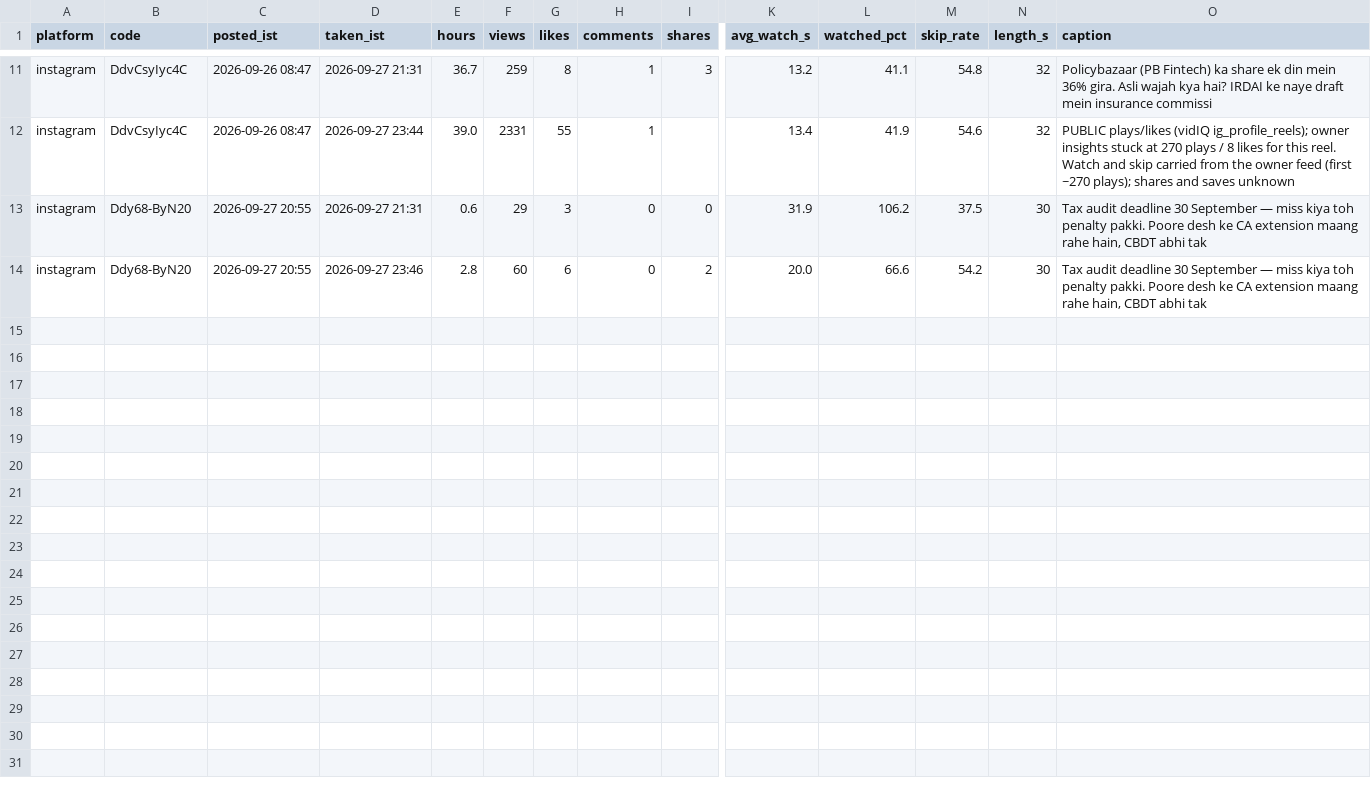
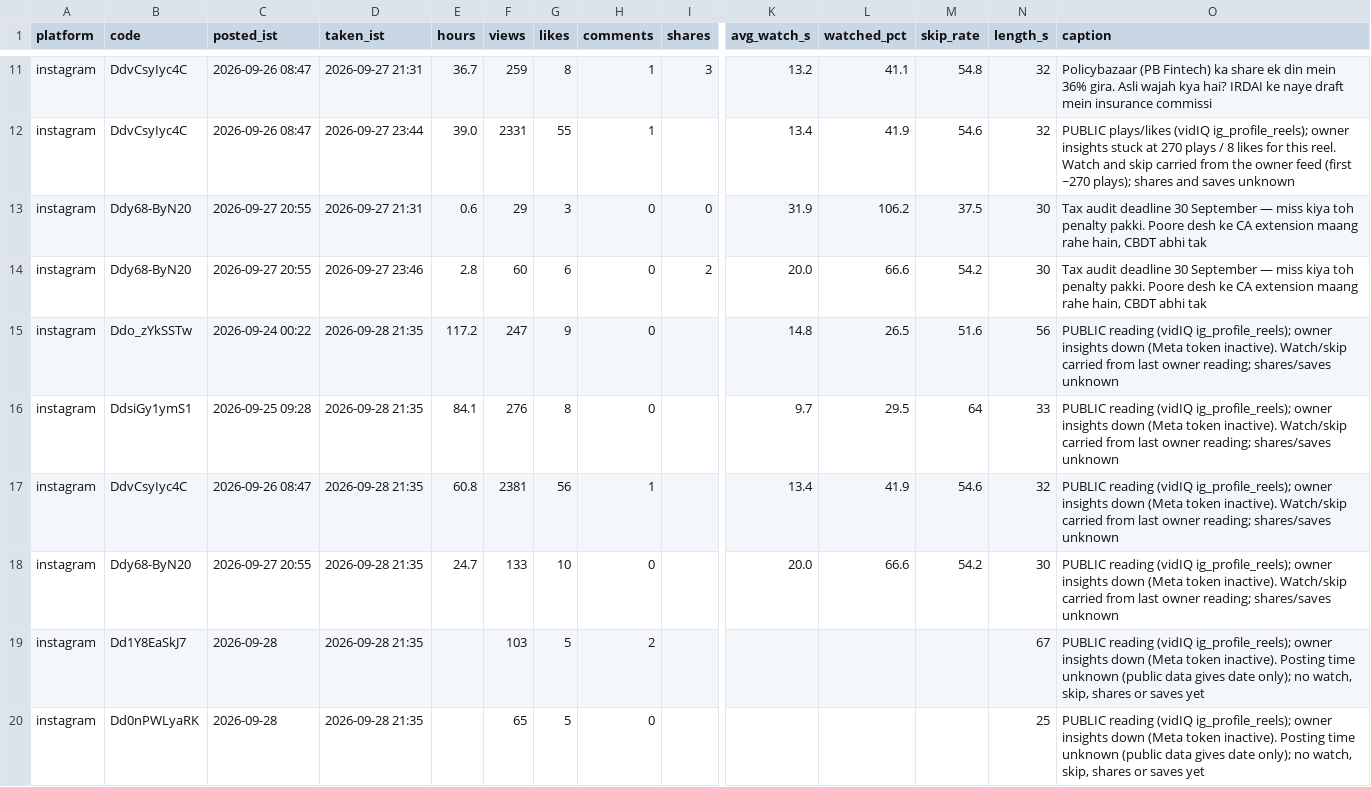
Before and after one commit to takingbreath/doordhan-factory, a CSV file: registry/snapshots.csv, drawn as a sheet; only a part is shown, gaps mark what is left out; rows hold the shown columns only; the diff names each change by its address in the sheet, - before the commit and + after, or states it on an @@ line.

```diff
--- a/registry/snapshots.csv
+++ b/registry/snapshots.csv
+row 15: instagram | Ddo_zYkSSTw | 2026-09-24 00:22 | 2026-09-28 21:35 | 117.2 | 247 | 9 | 0 |  | 14.8 | 26.5 | 51.6 | 56 | PUBLIC reading (vidIQ ig_profile_reels); owner insights down (Meta token inactive). Watch/skip carried from last owner reading; shares/saves unknown
+row 16: instagram | DdsiGy1ymS1 | 2026-09-25 09:28 | 2026-09-28 21:35 | 84.1 | 276 | 8 | 0 |  | 9.7 | 29.5 | 64 | 33 | PUBLIC reading (vidIQ ig_profile_reels); owner insights down (Meta token inactive). Watch/skip carried from last owner reading; shares/saves unknown
+row 17: instagram | DdvCsyIyc4C | 2026-09-26 08:47 | 2026-09-28 21:35 | 60.8 | 2381 | 56 | 1 |  | 13.4 | 41.9 | 54.6 | 32 | PUBLIC reading (vidIQ ig_profile_reels); owner insights down (Meta token inactive). Watch/skip carried from last owner reading; shares/saves unknown
+row 18: instagram | Ddy68-ByN20 | 2026-09-27 20:55 | 2026-09-28 21:35 | 24.7 | 133 | 10 | 0 |  | 20.0 | 66.6 | 54.2 | 30 | PUBLIC reading (vidIQ ig_profile_reels); owner insights down (Meta token inactive). Watch/skip carried from last owner reading; shares/saves unknown
+row 19: instagram | Dd1Y8EaSkJ7 | 2026-09-28 | 2026-09-28 21:35 |  | 103 | 5 | 2 |  |  |  |  | 67 | PUBLIC reading (vidIQ ig_profile_reels); owner insights down (Meta token inactive). Posting time unknown (public data gives date only); no watch, skip, shares or saves yet
+row 20: instagram | Dd0nPWLyaRK | 2026-09-28 | 2026-09-28 21:35 |  | 65 | 5 | 0 |  |  |  |  | 25 | PUBLIC reading (vidIQ ig_profile_reels); owner insights down (Meta token inactive). Posting time unknown (public data gives date only); no watch, skip, shares or saves yet
```
Also changed, not shown: registry/reels.csv, 2 other files.
